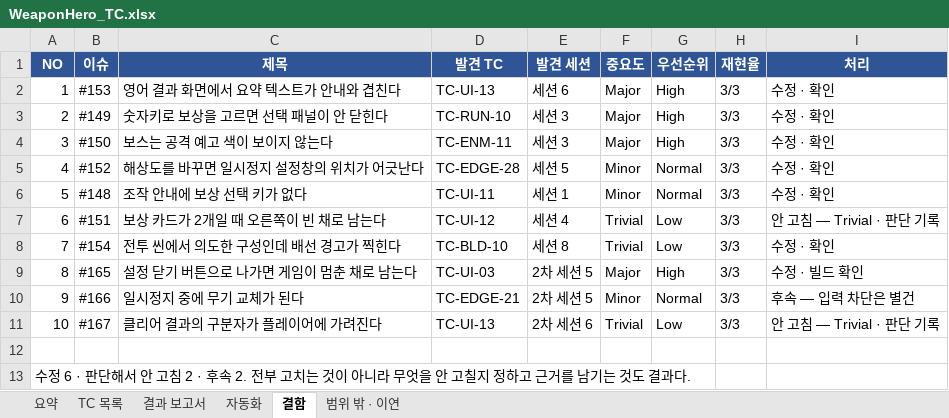
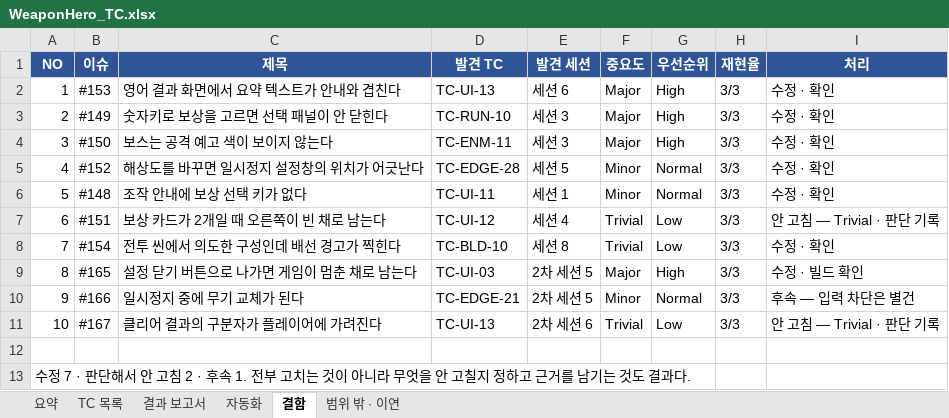
Before and after one commit to sonjuhawn-source/PersonalProject, an Excel workbook: docs/qa/WeaponHero_TC.xlsx, sheet 결함, drawn as a sheet; values as stored, in another font and other column widths than the file's, no borders; conditional formats not drawn; the diff names each change by its address in the sheet, - before the commit and + after, or states it on an @@ line.

```diff
--- a/docs/qa/WeaponHero_TC.xlsx (sheet 결함)
+++ b/docs/qa/WeaponHero_TC.xlsx (sheet 결함)
-A13 (NO): 수정 6 · 판단해서 안 고침 2 · 후속 2. 전부 고…
+A13 (NO): 수정 7 · 판단해서 안 고침 2 · 후속 1. 전부 고…
```
Also changed, not shown: sheet 결과 보고서, sheet 요약, charts or pictures, 1 other file.
